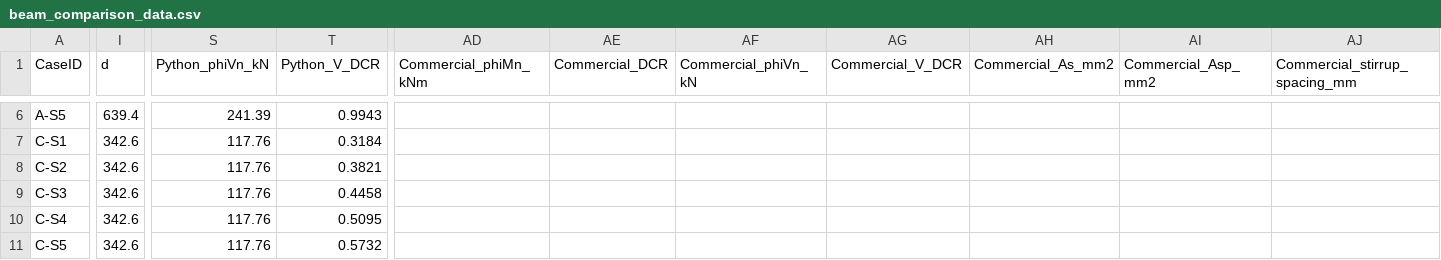
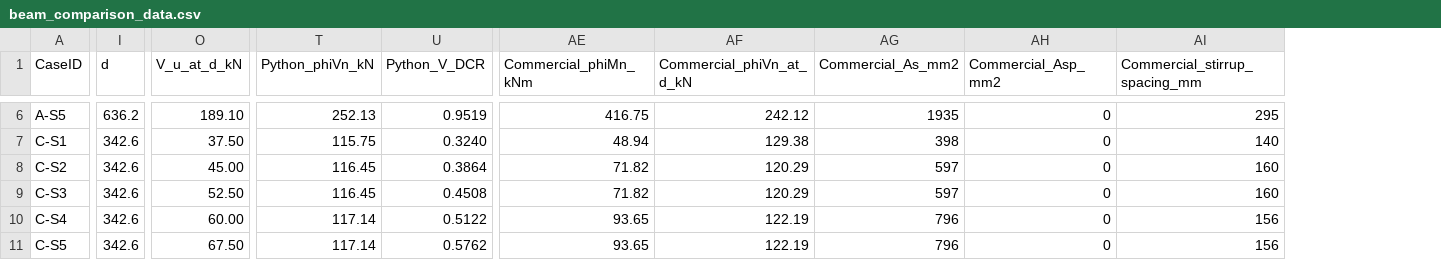
Before and after one commit to Siboi420/BeamValidation, a CSV file: research/output/beam_comparison/beam_comparison_data.csv, drawn as a sheet; only a part is shown, gaps mark what is left out; removed rows and columns are numbered as before the commit, all else as after; the diff covers the shown part only; the diff names each change by its address in the sheet, - before the commit and + after, or states it on an @@ line.

Commit message:
Add comprehensive research paper with SPBeam comparison, parametric study figures, and comparison summary script

```diff
--- a/research/output/beam_comparison/beam_comparison_data.csv
+++ b/research/output/beam_comparison/beam_comparison_data.csv
+column O (V_u_at_d_kN), rows 6-11: 189.10 | 37.50 | 45.00 | 52.50 | 60.00 | 67.50
-column AE (Commercial_DCR), empty
-column AF (Commercial_phiVn_kN), empty
-column AG (Commercial_V_DCR), empty
+column AF (Commercial_phiVn_at_d_kN), rows 6-11: 242.12 | 129.38 | 120.29 | 120.29 | 122.19 | 122.19
-I6 (d): 639.4
+I6 (d): 636.2
-T6 (Python_phiVn_kN): 241.39
+T6 (Python_phiVn_kN): 252.13
-U6 (Python_V_DCR): 0.9943
+U6 (Python_V_DCR): 0.9519
-AE6 (Commercial_phiMn_kNm): (empty)
+AE6 (Commercial_phiMn_kNm): 416.75
-AG6 (Commercial_As_mm2): (empty)
+AG6 (Commercial_As_mm2): 1935
-AH6:AH11 (Commercial_Asp_mm2): (empty)
+AH6:AH11 (Commercial_Asp_mm2): 0
-AI6 (Commercial_stirrup_spacing_mm): (empty)
+AI6 (Commercial_stirrup_spacing_mm): 295
-T7 (Python_phiVn_kN): 117.76
+T7 (Python_phiVn_kN): 115.75
-U7 (Python_V_DCR): 0.3184
+U7 (Python_V_DCR): 0.3240
-AE7 (Commercial_phiMn_kNm): (empty)
+AE7 (Commercial_phiMn_kNm): 48.94
-AG7 (Commercial_As_mm2): (empty)
+AG7 (Commercial_As_mm2): 398
-AI7 (Commercial_stirrup_spacing_mm): (empty)
+AI7 (Commercial_stirrup_spacing_mm): 140
-T8:T9 (Python_phiVn_kN): 117.76
+T8:T9 (Python_phiVn_kN): 116.45
-U8 (Python_V_DCR): 0.3821
+U8 (Python_V_DCR): 0.3864
-AE8:AE9 (Commercial_phiMn_kNm): (empty)
+AE8:AE9 (Commercial_phiMn_kNm): 71.82
-AG8:AG9 (Commercial_As_mm2): (empty)
+AG8:AG9 (Commercial_As_mm2): 597
-AI8:AI9 (Commercial_stirrup_spacing_mm): (empty)
+AI8:AI9 (Commercial_stirrup_spacing_mm): 160
-U9 (Python_V_DCR): 0.4458
+U9 (Python_V_DCR): 0.4508
-T10:T11 (Python_phiVn_kN): 117.76
+T10:T11 (Python_phiVn_kN): 117.14
-U10 (Python_V_DCR): 0.5095
+U10 (Python_V_DCR): 0.5122
-AE10:AE11 (Commercial_phiMn_kNm): (empty)
+AE10:AE11 (Commercial_phiMn_kNm): 93.65
-AG10:AG11 (Commercial_As_mm2): (empty)
+AG10:AG11 (Commercial_As_mm2): 796
-AI10:AI11 (Commercial_stirrup_spacing_mm): (empty)
+AI10:AI11 (Commercial_stirrup_spacing_mm): 156
-U11 (Python_V_DCR): 0.5732
+U11 (Python_V_DCR): 0.5762
```
Also changed, not shown: 46 edited cells elsewhere in this file, 10 other files.
